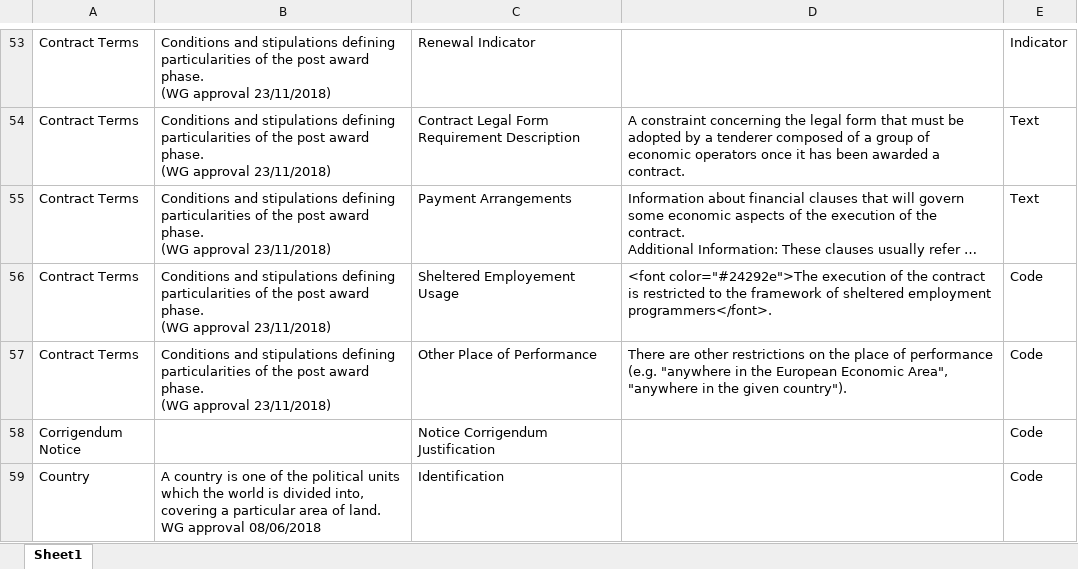
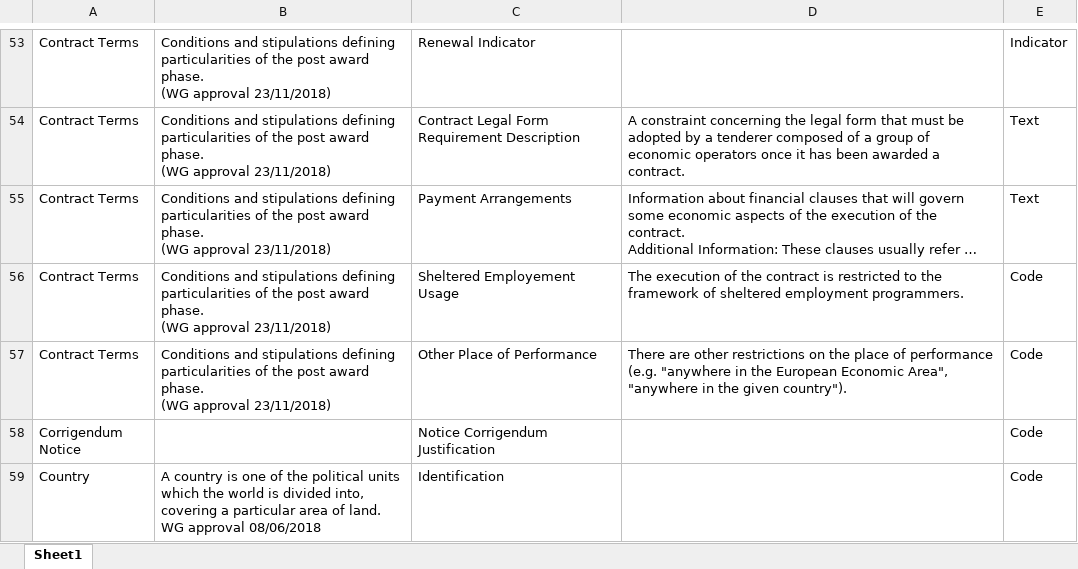
Before and after one commit to OP-TED/ePO, an Excel workbook: v2.0.1/02-Glossary/ePO-Glossary.xlsx, sheet Sheet1, drawn as a sheet; only a part is shown, gaps mark what is left out; long unchanged cells end in …; values as stored, in another font and other column widths than the file's, no borders; table styles not drawn; the diff covers the shown part only; the diff names each change by its address in the sheet, - before the commit and + after, or states it on an @@ line.

```diff
--- a/v2.0.1/02-Glossary/ePO-Glossary.xlsx (sheet Sheet1)
+++ b/v2.0.1/02-Glossary/ePO-Glossary.xlsx (sheet Sheet1)
-D56: <font color="#24292e">The execution of the contract is restricted to the framework of sheltered employment programmers</font>.
+D56: The execution of the contract is restricted to the framework of sheltered employment programmers.
```
Also changed, not shown: 3 added rows, 3 removed rows and 16 edited cells elsewhere in this sheet, 3 other files.
